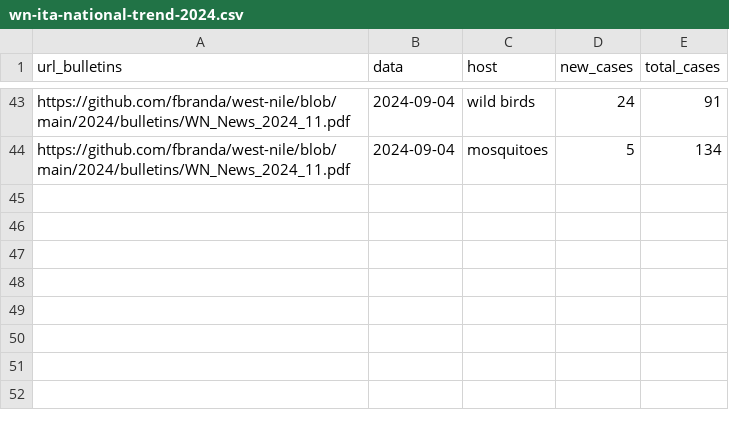
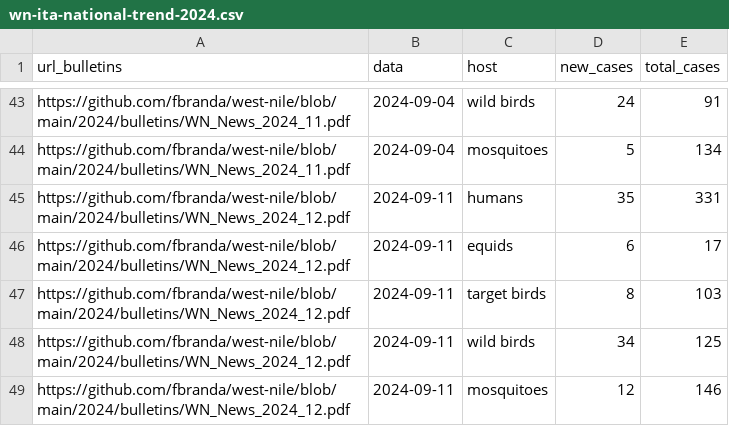
Before and after one commit to fbranda/west-nile, a CSV file: 2024/national-trend/wn-ita-national-trend-2024.csv, drawn as a sheet; only a part is shown, gaps mark what is left out.

Commit message:
Add files via upload

```diff
--- a/2024/national-trend/wn-ita-national-trend-2024.csv
+++ b/2024/national-trend/wn-ita-national-trend-2024.csv
@@ -44 +44,6 @@
 "https://github.com/fbranda/west-nile/blob/main/2024/bulletins/WN_News_2024_11.pdf",2024-09-04,"mosquitoes",5,134
+"https://github.com/fbranda/west-nile/blob/main/2024/bulletins/WN_News_2024_12.pdf",2024-09-11,"humans",35,331
+"https://github.com/fbranda/west-nile/blob/main/2024/bulletins/WN_News_2024_12.pdf",2024-09-11,"equids",6,17
+"https://github.com/fbranda/west-nile/blob/main/2024/bulletins/WN_News_2024_12.pdf",2024-09-11,"target birds",8,103
+"https://github.com/fbranda/west-nile/blob/main/2024/bulletins/WN_News_2024_12.pdf",2024-09-11,"wild birds",34,125
+"https://github.com/fbranda/west-nile/blob/main/2024/bulletins/WN_News_2024_12.pdf",2024-09-11,"mosquitoes",12,146
```
